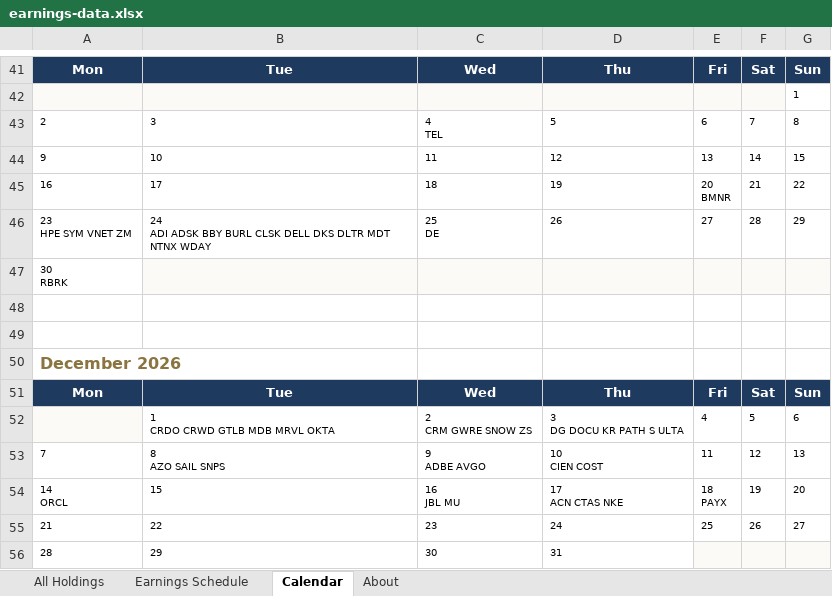
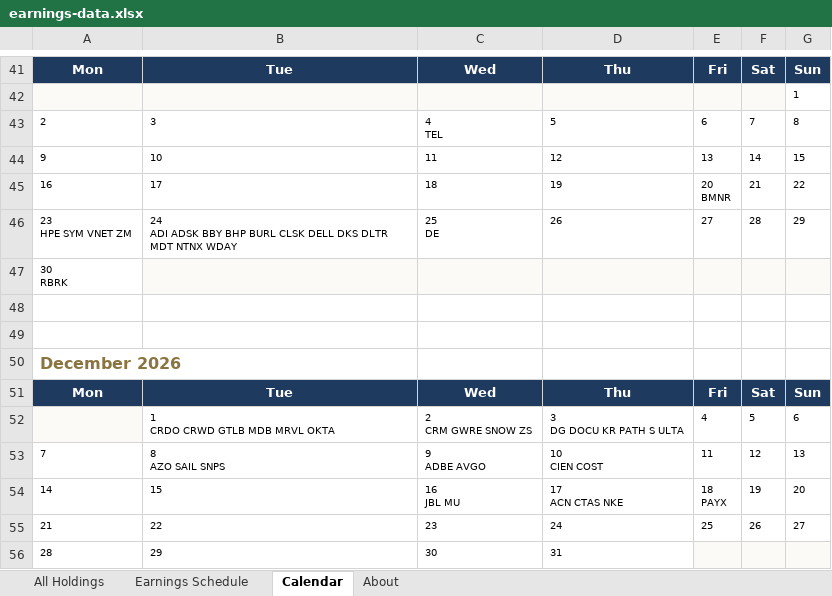
Before and after one commit to alexpkatz/earnings-calendar, an Excel workbook: earnings-data.xlsx, sheet Calendar, drawn as a sheet; only a part is shown, gaps mark what is left out; values as stored, in another font and other column widths than the file's, no borders; ↵ is a line break in a cell; the diff names each change by its address in the sheet, - before the commit and + after, or states it on an @@ line.

```diff
--- a/earnings-data.xlsx (sheet Calendar)
+++ b/earnings-data.xlsx (sheet Calendar)
-B46: …ADSK BBY BURL CLSK…
+B46: …ADSK BBY BHP BURL CLSK…
-A54: 14 ↵ ORCL
+A54: 14
```
Also changed, not shown: sheet All Holdings, sheet Earnings Schedule, sheet About, 1 other file.
